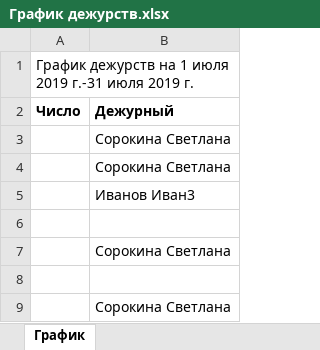
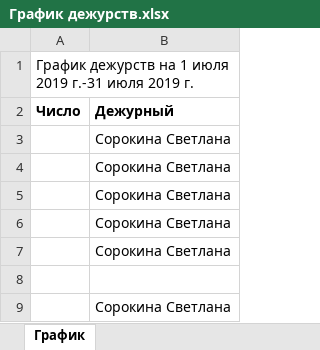
Before and after one commit to CSvetln/Praktika, an Excel workbook: DutyOfServiceDepart/Files/График дежурств.xlsx, sheet График, drawn as a sheet; values as stored, in another font and other column widths than the file's, no borders; the diff names each change by its address in the sheet, - before the commit and + after, or states it on an @@ line.

```diff
--- a/DutyOfServiceDepart/Files/График дежурств.xlsx (sheet График)
+++ b/DutyOfServiceDepart/Files/График дежурств.xlsx (sheet График)
-B5 (Дежурный): Иванов Иван3
+B5 (Дежурный): Сорокина Светлана
-B6 (Дежурный): (empty)
+B6 (Дежурный): Сорокина Светлана
```
Also changed, not shown: 14 other files.
